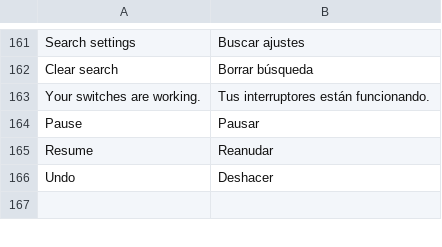
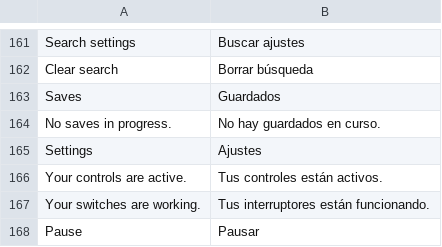
Before and after one commit to SysAdminDoc/HushThreads, a TSV file: extensions/shared/library/src/main/l10n/es.tsv, drawn as a sheet; only a part is shown, gaps mark what is left out; the shorter side is filled out with more unchanged rows; the diff names each change by its address in the sheet, - before the commit and + after, or states it on an @@ line.

```diff
--- a/extensions/shared/library/src/main/l10n/es.tsv
+++ b/extensions/shared/library/src/main/l10n/es.tsv
+row 163: Saves | Guardados
+row 164: No saves in progress. | No hay guardados en curso.
+row 165: Settings | Ajustes
+row 166: Your controls are active. | Tus controles están activos.
```
Also changed, not shown: extensions/shared/library/src/main/l10n/de.tsv, extensions/shared/library/src/main/l10n/in.tsv, 29 other files.
